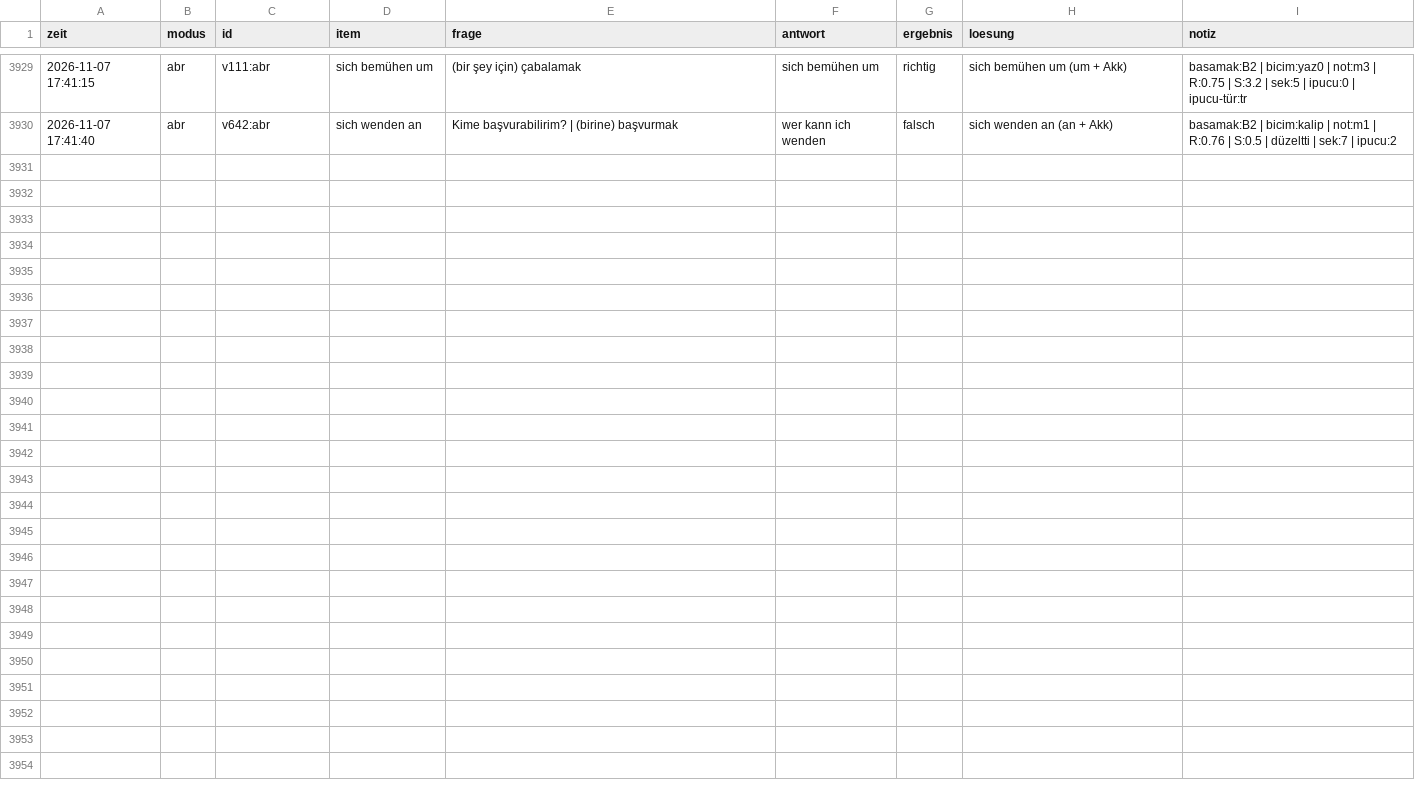
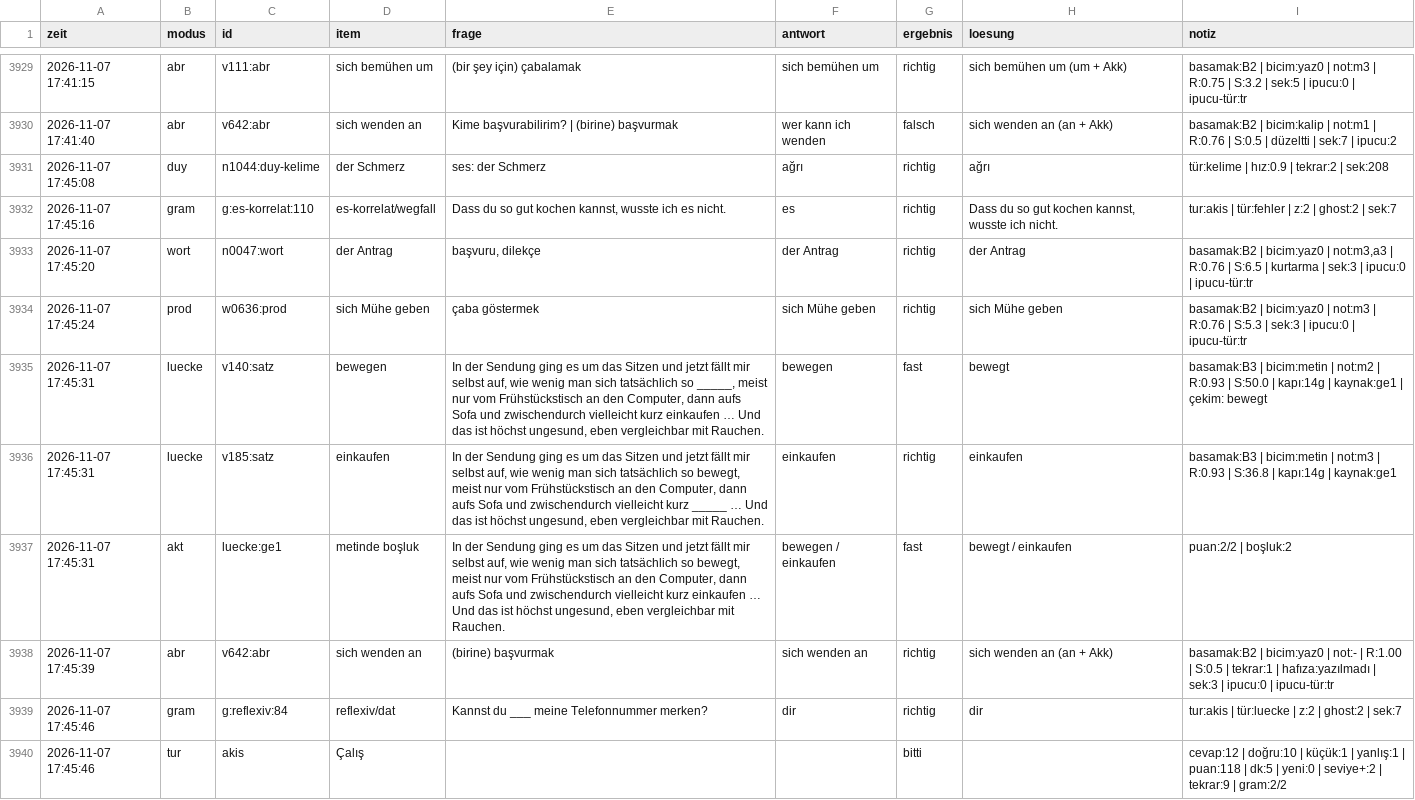
Before and after one commit to TunaArslankaya/Almanca-Tekrar, a CSV file: log/log.csv, drawn as a sheet; only a part is shown, gaps mark what is left out.

Commit message:
log: 10 cevap

```diff
--- a/log/log.csv
+++ b/log/log.csv
@@ -3930 +3930,11 @@
 2026-11-07 17:41:40;abr;v642:abr;sich wenden an;Kime başvurabilirim? | (birine) başvurmak;wer kann ich wenden;falsch;sich wenden an (an + Akk);basamak:B2 | bicim:kalip | not:m1 | R:0.76 | S:0.5 | düzeltti | sek:7 | ipucu:2
+2026-11-07 17:45:08;duy;n1044:duy-kelime;der Schmerz;ses: der Schmerz;ağrı;richtig;ağrı;tür:kelime | hız:0.9 | tekrar:2 | sek:208
+2026-11-07 17:45:16;gram;g:es-korrelat:110;es-korrelat/wegfall;Dass du so gut kochen kannst, wusste ich es nicht.;es;richtig;Dass du so gut kochen kannst, wusste ich nicht.;tur:akis | tür:fehler | z:2 | ghost:2 | sek:7
+2026-11-07 17:45:20;wort;n0047:wort;der Antrag;başvuru, dilekçe;der Antrag;richtig;der Antrag;basamak:B2 | bicim:yaz0 | not:m3,a3 | R:0.76 | S:6.5 | kurtarma | sek:3 | ipucu:0 | ipucu-tür:tr
+2026-11-07 17:45:24;prod;w0636:prod;sich Mühe geben;çaba göstermek;sich Mühe geben;richtig;sich Mühe geben;basamak:B2 | bicim:yaz0 | not:m3 | R:0.76 | S:5.3 | sek:3 | ipucu:0 | ipucu-tür:tr
+2026-11-07 17:45:31;luecke;v140:satz;bewegen;In der Sendung ging es um das Sitzen und jetzt fällt mir selbst auf, wie wenig man sich tatsächlich so _____, meist nur vom Frühstückstisch an den Computer, dann aufs Sofa und zwischendurch vielleicht kurz einkaufen … Und das ist höchst ungesund, eben vergleichbar mit Rauchen.;bewegen;fast;bewegt;basamak:B3 | bicim:metin | not:m2 | R:0.93 | S:50.0 | kapı:14g | kaynak:ge1 | çekim: bewegt
+2026-11-07 17:45:31;luecke;v185:satz;einkaufen;In der Sendung ging es um das Sitzen und jetzt fällt mir selbst auf, wie wenig man sich tatsächlich so bewegt, meist nur vom Frühstückstisch an den Computer, dann aufs Sofa und zwischendurch vielleicht kurz _____ … Und das ist höchst ungesund, eben vergleichbar mit Rauchen.;einkaufen;richtig;einkaufen;basamak:B3 | bicim:metin | not:m3 | R:0.93 | S:36.8 | kapı:14g | kaynak:ge1
+2026-11-07 17:45:31;akt;luecke:ge1;metinde boşluk;In der Sendung ging es um das Sitzen und jetzt fällt mir selbst auf, wie wenig man sich tatsächlich so bewegt, meist nur vom Frühstückstisch an den Computer, dann aufs Sofa und zwischendurch vielleicht kurz einkaufen … Und das ist höchst ungesund, eben vergleichbar mit Rauchen.;bewegen / einkaufen;fast;bewegt / einkaufen;puan:2/2 | boşluk:2
+2026-11-07 17:45:39;abr;v642:abr;sich wenden an;(birine) başvurmak;sich wenden an;richtig;sich wenden an (an + Akk);basamak:B2 | bicim:yaz0 | not:- | R:1.00 | S:0.5 | tekrar:1 | hafıza:yazılmadı | sek:3 | ipucu:0 | ipucu-tür:tr
+2026-11-07 17:45:46;gram;g:reflexiv:84;reflexiv/dat;Kannst du ___ meine Telefonnummer merken?;dir;richtig;dir;tur:akis | tür:luecke | z:2 | ghost:2 | sek:7
+2026-11-07 17:45:46;tur;akis;Çalış;;;bitti;;cevap:12 | doğru:10 | küçük:1 | yanlış:1 | puan:118 | dk:5 | yeni:0 | seviye+:2 | tekrar:9 | gram:2/2
```
